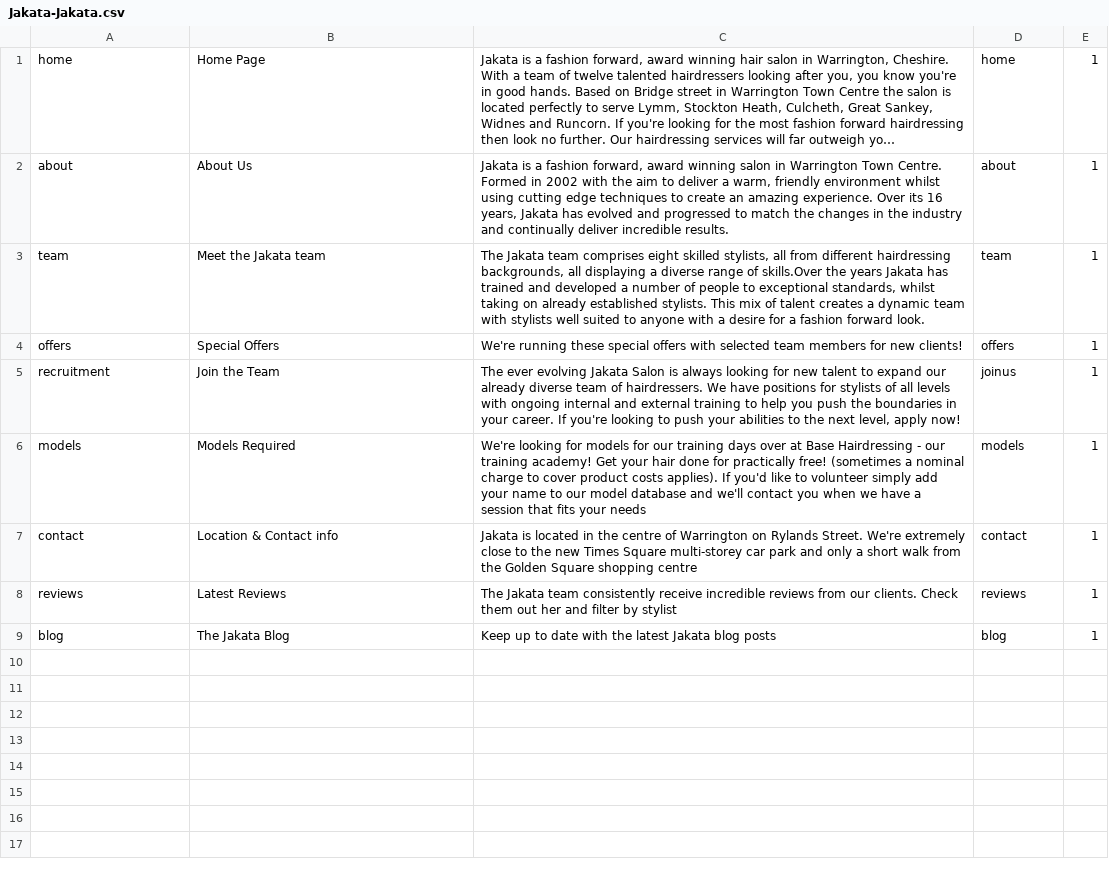
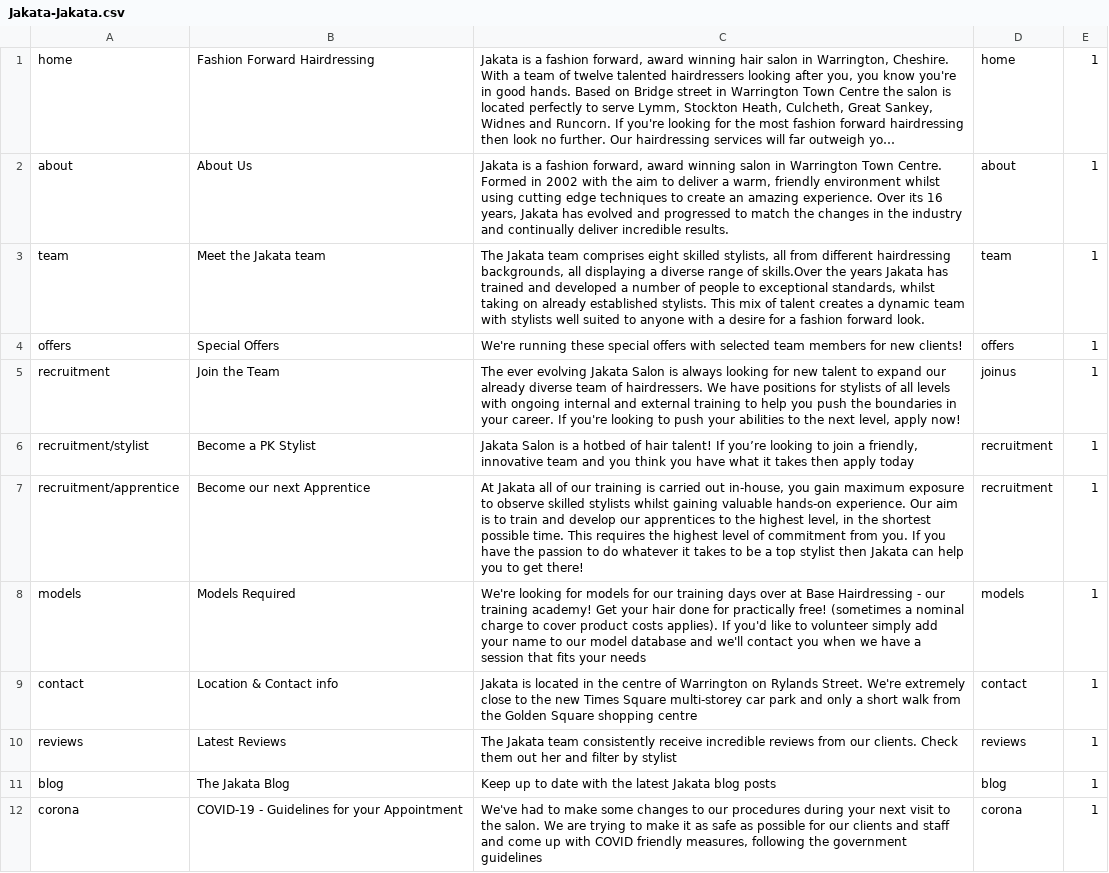
Before and after one commit to araquach/pk20, a CSV file: data/csv/meta_infos/Jakata-Jakata.csv, drawn as a sheet; long unchanged cells end in …; the diff names each change by its address in the sheet, - before the commit and + after, or states it on an @@ line.

Commit message:
Updated meta

```diff
--- a/data/csv/meta_infos/Jakata-Jakata.csv
+++ b/data/csv/meta_infos/Jakata-Jakata.csv
-B1: Home Page
+B1: Fashion Forward Hairdressing
+row 6: recruitment/stylist | Become a PK Stylist | Jakata Salon is a hotbed of hair talent! If you’re looking to join a friendly, innovative team and you think you have what it takes then apply today | recruitment | 1
+row 7: recruitment/apprentice | Become our next Apprentice | At Jakata all of our training is carried out in-house, you gain maximum exposure to observe skilled stylists whilst gaining valuable hands-on experience. Our aim is to train and develop our apprentices to the highest level, in the shortest possible time. This requires the highest level of commitment from you. If you have the passion to do whatever it takes to be a top stylist then Jakata can help you to get there! | recruitment | 1
+row 12: corona | COVID-19 - Guidelines for your Appointment | We've had to make some changes to our procedures during your next visit to the salon. We are trying to make it as safe as possible for our clients and staff and come up with COVID friendly measures, following the government guidelines | corona | 1
```
Also changed, not shown: data/csv/meta_infos/Base-Base.csv, data/csv/meta_infos/PK-PK.csv, 3 other files.
